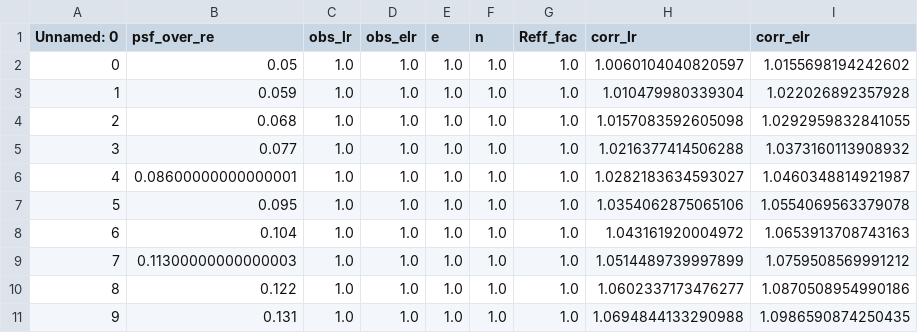
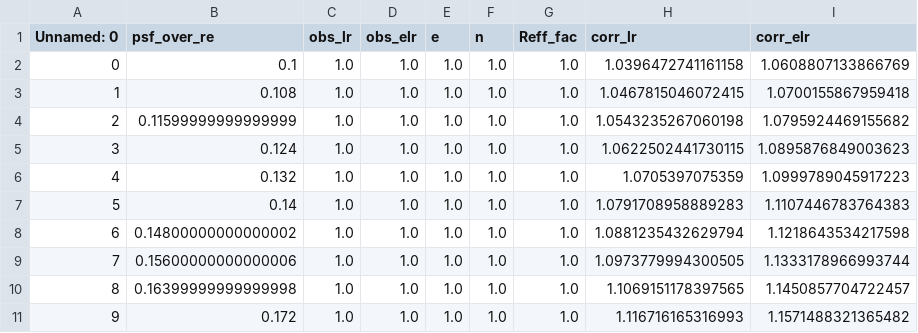
Before and after one commit to astrohchung/spin_correction_test, a CSV file: sample_output_n1_e1.csv, drawn as a sheet; only a part is shown; the diff covers the shown part only.

```diff
--- a/sample_output_n1_e1.csv
+++ b/sample_output_n1_e1.csv
@@ -1,11 +1,11 @@
 Unnamed: 0,psf_over_re,obs_lr,obs_elr,e,n,Reff_fac,corr_lr,corr_elr
-0,0.05,1.0,1.0,1.0,1.0,1.0,1.0060104040820597,1.0155698194242602
-1,0.059,1.0,1.0,1.0,1.0,1.0,1.010479980339304,1.022026892357928
-2,0.068,1.0,1.0,1.0,1.0,1.0,1.0157083592605098,1.0292959832841055
-3,0.077,1.0,1.0,1.0,1.0,1.0,1.0216377414506288,1.0373160113908932
-4,0.08600000000000001,1.0,1.0,1.0,1.0,1.0,1.0282183634593027,1.0460348814921987
-5,0.095,1.0,1.0,1.0,1.0,1.0,1.0354062875065106,1.0554069563379078
-6,0.104,1.0,1.0,1.0,1.0,1.0,1.043161920004972,1.0653913708743163
-7,0.11300000000000003,1.0,1.0,1.0,1.0,1.0,1.0514489739997899,1.0759508569991212
-8,0.122,1.0,1.0,1.0,1.0,1.0,1.0602337173476277,1.0870508954990186
-9,0.131,1.0,1.0,1.0,1.0,1.0,1.0694844133290988,1.0986590874250435
+0,0.1,1.0,1.0,1.0,1.0,1.0,1.0396472741161158,1.0608807133866769
+1,0.108,1.0,1.0,1.0,1.0,1.0,1.0467815046072415,1.0700155867959418
+2,0.11599999999999999,1.0,1.0,1.0,1.0,1.0,1.0543235267060198,1.0795924469155682
+3,0.124,1.0,1.0,1.0,1.0,1.0,1.0622502441730115,1.0895876849003623
+4,0.132,1.0,1.0,1.0,1.0,1.0,1.0705397075359,1.0999789045917223
+5,0.14,1.0,1.0,1.0,1.0,1.0,1.0791708958889283,1.1107446783764383
+6,0.14800000000000002,1.0,1.0,1.0,1.0,1.0,1.0881235432629794,1.1218643534217598
+7,0.15600000000000006,1.0,1.0,1.0,1.0,1.0,1.0973779994300505,1.1333178966993744
+8,0.16399999999999998,1.0,1.0,1.0,1.0,1.0,1.1069151178397565,1.1450857704722457
+9,0.172,1.0,1.0,1.0,1.0,1.0,1.116716165316993,1.1571488321365482
```
Also changed, not shown: 120 edited cells elsewhere in this file, sample_input_n1_e001.csv, sample_input_n1_e1.csv, 4 other files.
